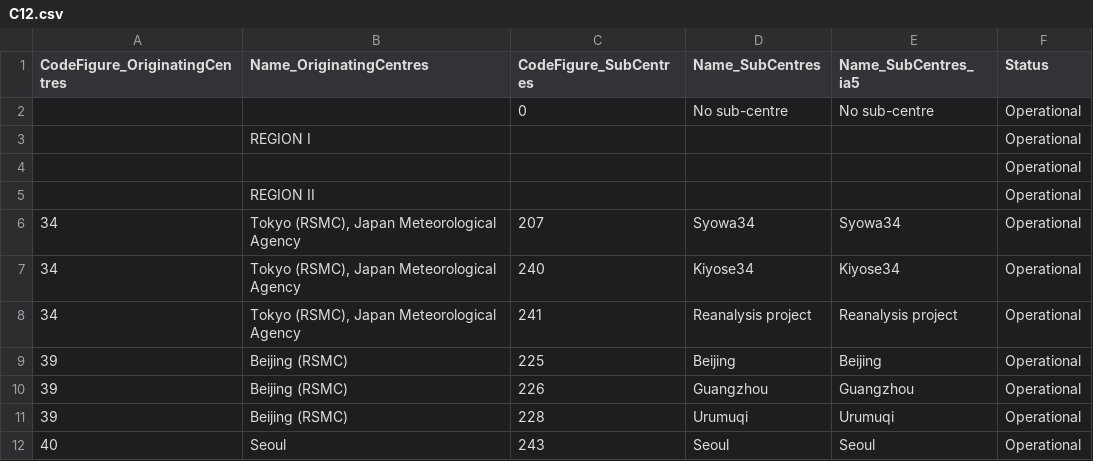
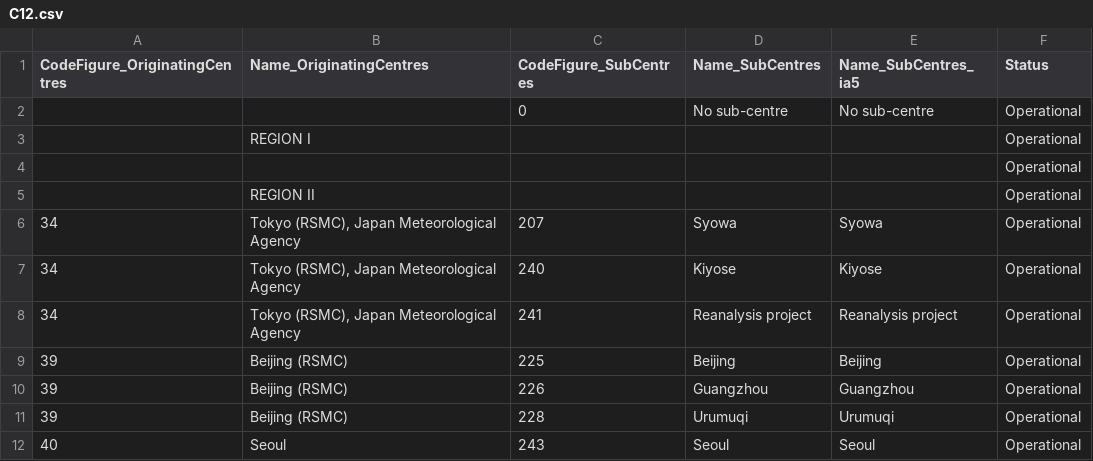
Before and after one commit to wmo-im/CCT, a CSV file: C12.csv, drawn as a sheet; only a part is shown.

Commit message:
Update C12.csv
fixed names of two Tokyo subcenters

```diff
--- a/C12.csv
+++ b/C12.csv
@@ -5,4 +5,4 @@ CodeFigure_OriginatingCentres,Name_OriginatingCentres,CodeFigure_SubCentres,Name
 ,REGION II,,,,Operational
-34,"Tokyo (RSMC), Japan Meteorological Agency",207,Syowa34,Syowa34,Operational
-34,"Tokyo (RSMC), Japan Meteorological Agency",240,Kiyose34,Kiyose34,Operational
+34,"Tokyo (RSMC), Japan Meteorological Agency",207,Syowa,Syowa,Operational
+34,"Tokyo (RSMC), Japan Meteorological Agency",240,Kiyose,Kiyose,Operational
 34,"Tokyo (RSMC), Japan Meteorological Agency",241,Reanalysis project,Reanalysis project,Operational
```
